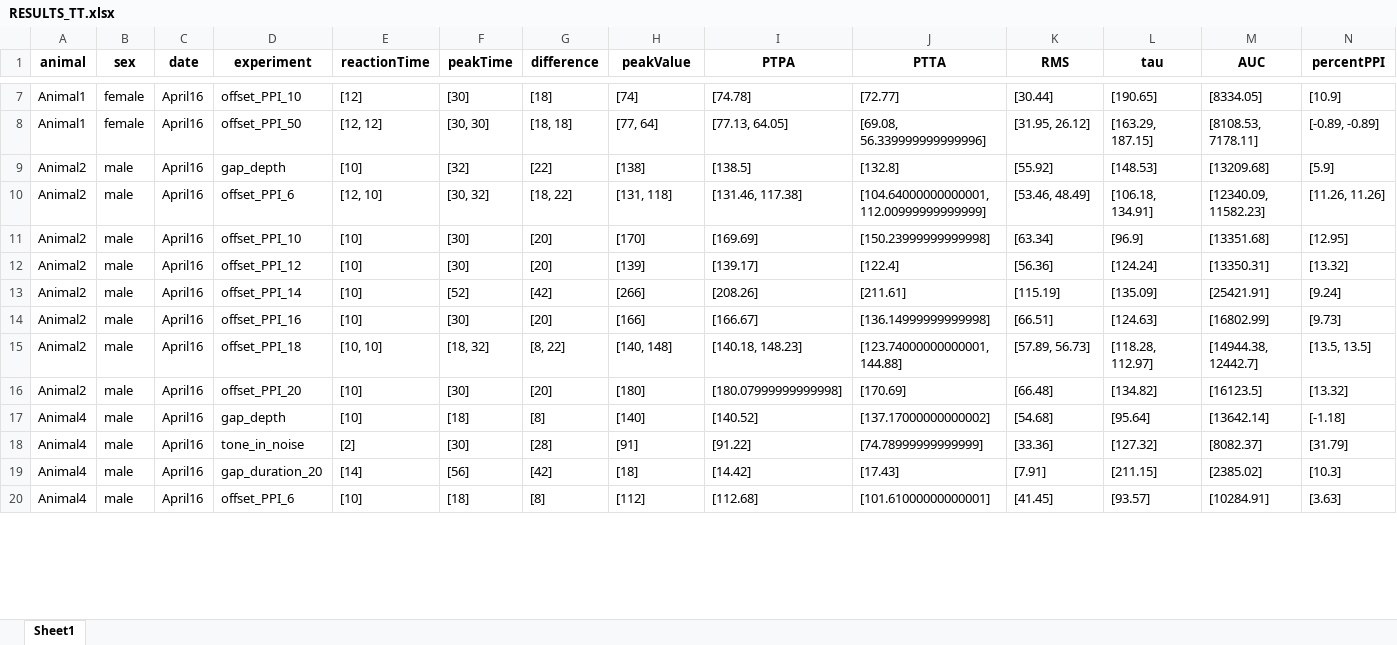
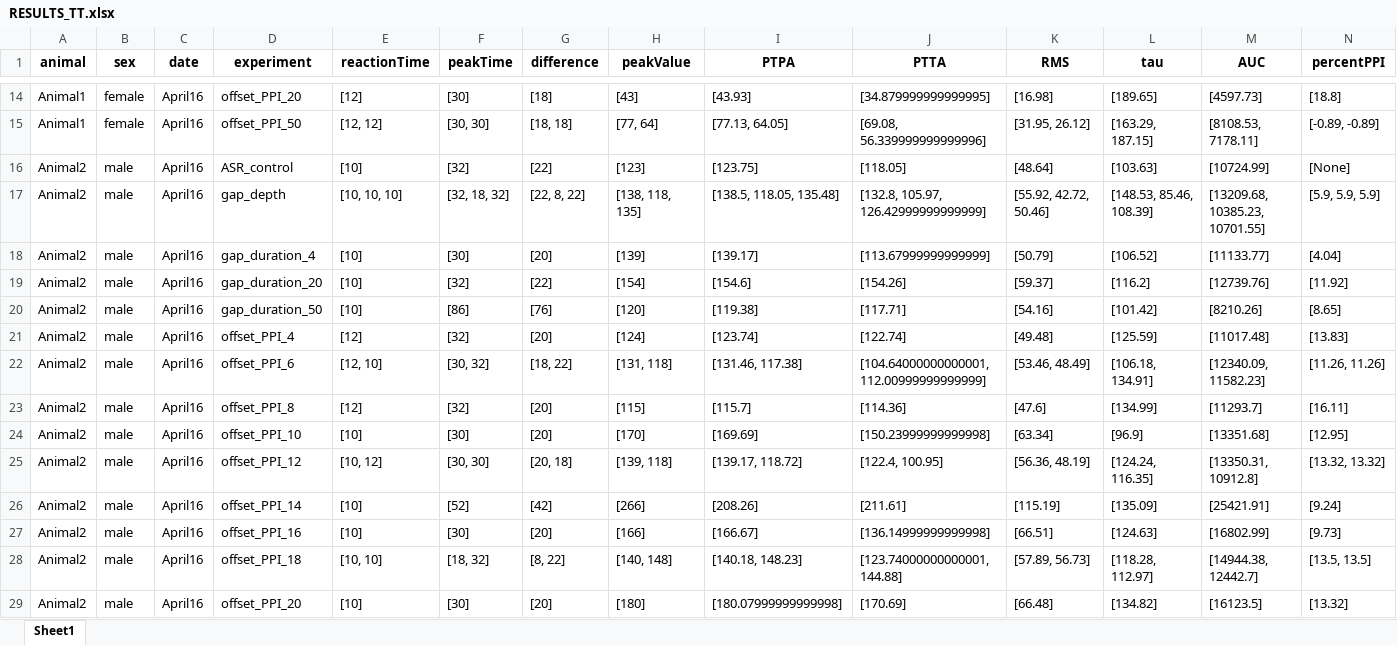
Before and after one commit to Lara-Kolb/Startle-Response-Analysis, an Excel workbook: Analyzer Results/RESULTS_TT.xlsx, sheet Sheet1, drawn as a sheet; only a part is shown, gaps mark what is left out; the shorter side is filled out with more unchanged rows; values as stored, in another font and other column widths than the file's, no borders; addresses are those after the commit; the diff covers the shown part only; the diff names each change by its address in the sheet, - before the commit and + after, or states it on an @@ line.

```diff
--- a/Analyzer Results/RESULTS_TT.xlsx (sheet Sheet1)
+++ b/Analyzer Results/RESULTS_TT.xlsx (sheet Sheet1)
-D14 (experiment): offset_PPI_10
+D14 (experiment): offset_PPI_20
-H14 (peakValue): [74]
+H14 (peakValue): [43]
-I14 (PTPA): [74.78]
+I14 (PTPA): [43.93]
-J14 (PTTA): [72.77]
+J14 (PTTA): [34.879999999999995]
-K14 (RMS): [30.44]
+K14 (RMS): [16.98]
-L14 (tau): [190.65]
+L14 (tau): [189.65]
-M14 (AUC): [8334.05]
+M14 (AUC): [4597.73]
-N14 (percentPPI): [10.9]
+N14 (percentPPI): [18.8]
+row 16: Animal2 | male | April16 | ASR_control | [10] | [32] | [22] | [123] | [123.75] | [118.05] | [48.64] | [103.63] | [10724.99] | [None]
+row 17: Animal2 | male | April16 | gap_depth | [10, 10, 10] | [32, 18, 32] | [22, 8, 22] | [138, 118, 135] | [138.5, 118.05, 135.48] | [132.8, 105.97, 126.42999999999999] | [55.92, 42.72, 50.46] | [148.53, 85.46, 108.39] | [13209.68, 10385.23, 10701.55] | [5.9, 5.9, 5.9]
+row 18: Animal2 | male | April16 | gap_duration_4 | [10] | [30] | [20] | [139] | [139.17] | [113.67999999999999] | [50.79] | [106.52] | [11133.77] | [4.04]
-D19 (experiment): gap_depth
+D19 (experiment): gap_duration_20
-H19 (peakValue): [138]
+H19 (peakValue): [154]
-I19 (PTPA): [138.5]
+I19 (PTPA): [154.6]
-J19 (PTTA): [132.8]
+J19 (PTTA): [154.26]
-K19 (RMS): [55.92]
+K19 (RMS): [59.37]
-L19 (tau): [148.53]
+L19 (tau): [116.2]
-M19 (AUC): [13209.68]
+M19 (AUC): [12739.76]
-N19 (percentPPI): [5.9]
+N19 (percentPPI): [11.92]
+row 20: Animal2 | male | April16 | gap_duration_50 | [10] | [86] | [76] | [120] | [119.38] | [117.71] | [54.16] | [101.42] | [8210.26] | [8.65]
+row 21: Animal2 | male | April16 | offset_PPI_4 | [12] | [32] | [20] | [124] | [123.74] | [122.74] | [49.48] | [125.59] | [11017.48] | [13.83]
+row 23: Animal2 | male | April16 | offset_PPI_8 | [12] | [32] | [20] | [115] | [115.7] | [114.36] | [47.6] | [134.99] | [11293.7] | [16.11]
-E25 (reactionTime): [10]
+E25 (reactionTime): [10, 12]
-F25 (peakTime): [30]
+F25 (peakTime): [30, 30]
-G25 (difference): [20]
+G25 (difference): [20, 18]
-H25 (peakValue): [139]
+H25 (peakValue): [139, 118]
-I25 (PTPA): [139.17]
+I25 (PTPA): [139.17, 118.72]
-J25 (PTTA): [122.4]
+J25 (PTTA): [122.4, 100.95]
-K25 (RMS): [56.36]
+K25 (RMS): [56.36, 48.19]
-L25 (tau): [124.24]
+L25 (tau): [124.24, 116.35]
-M25 (AUC): [13350.31]
+M25 (AUC): [13350.31, 10912.8]
-N25 (percentPPI): [13.32]
+N25 (percentPPI): [13.32, 13.32]
```
Also changed, not shown: 79 added rows and 508 edited cells elsewhere in this sheet, Analyzer Results/RESULTS_MTT.xlsx, Analyzer Results/RESULTS_MTT_FIT.xlsx, 51 other files.
